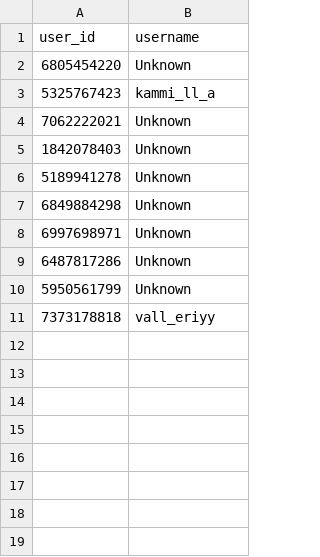
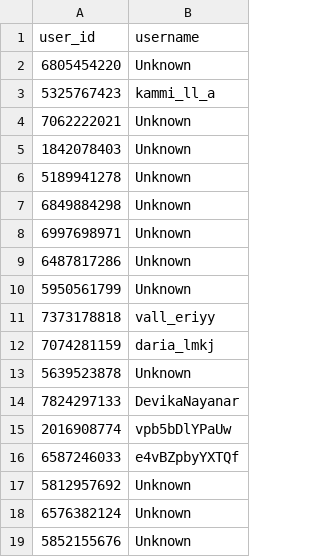
Before and after one commit to brdchy/bot_cleaner, a CSV file: txts/ban_list.csv, drawn as a sheet.

```diff
--- a/txts/ban_list.csv
+++ b/txts/ban_list.csv
@@ -11 +11,9 @@ user_id,username
 7373178818,vall_eriyy
+7074281159,daria_lmkj
+5639523878,Unknown
+7824297133,DevikaNayanar
+2016908774,vpb5bDlYPaUw
+6587246033,e4vBZpbyYXTQf
+5812957692,Unknown
+6576382124,Unknown
+5852155676,Unknown
```
Also changed, not shown: txts/admin_actions.csv, txts/ban_candidates.csv, 2 other files.
